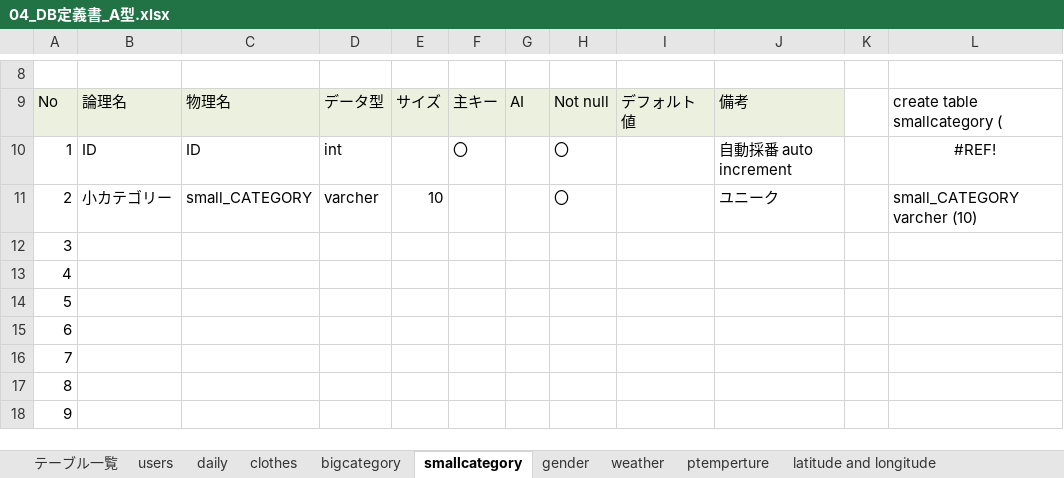
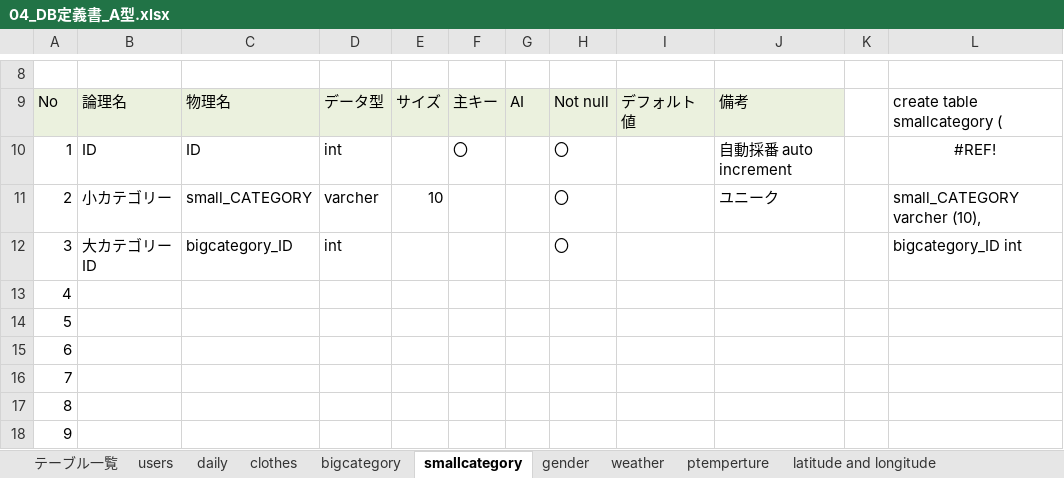
Before and after one commit to dojo2023/C-4, an Excel workbook: doc/04_DB定義書_A型.xlsx, sheet smallcategory, drawn as a sheet; only a part is shown, gaps mark what is left out; values as stored, in another font and other column widths than the file's, no borders; the diff names each change by its address in the sheet, - before the commit and + after, or states it on an @@ line.

```diff
--- a/doc/04_DB定義書_A型.xlsx (sheet smallcategory)
+++ b/doc/04_DB定義書_A型.xlsx (sheet smallcategory)
-L11: small_CATEGORY varcher (10)
+L11: small_CATEGORY varcher (10),
-B12: (empty)
+B12: 大カテゴリーID
-C12: (empty)
+C12: bigcategory_ID
-D12: (empty)
+D12: int
-H12: (empty)
+H12: 〇
-L12: (empty)
+L12: bigcategory_ID int
```
Also changed, not shown: sheet clothes, sheet latitude and longitude, sheet daily, sheet テーブル一覧, other sheet tabs, formulas that keep their value.
